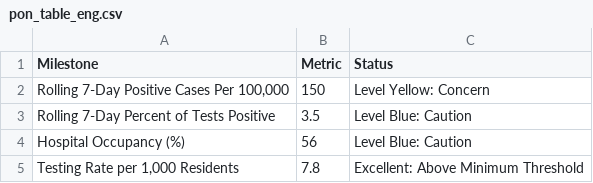
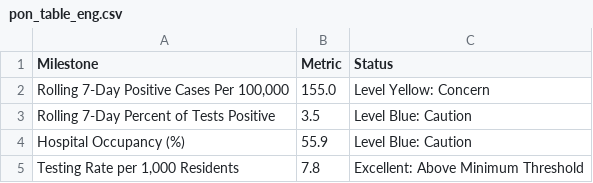
Before and after one commit to SCPHCovid19Data/scph_covid19, a CSV file: pon_table_eng.csv, drawn as a sheet; the diff names each change by its address in the sheet, - before the commit and + after, or states it on an @@ line.

```diff
--- a/pon_table_eng.csv
+++ b/pon_table_eng.csv
-B2 (Metric): 150
+B2 (Metric): 155.0
-B4 (Metric): 56
+B4 (Metric): 55.9
```
Also changed, not shown: pon_table_esp.csv.
